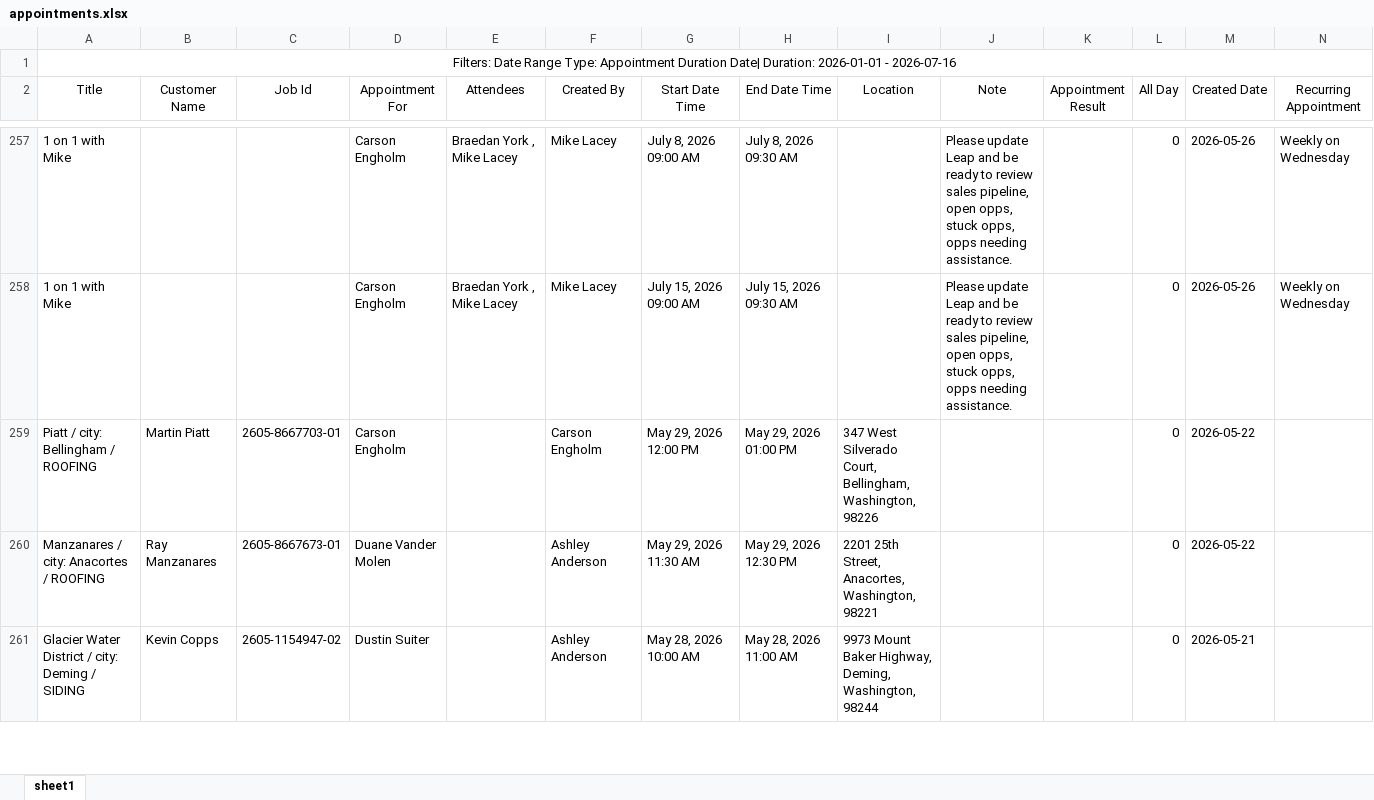
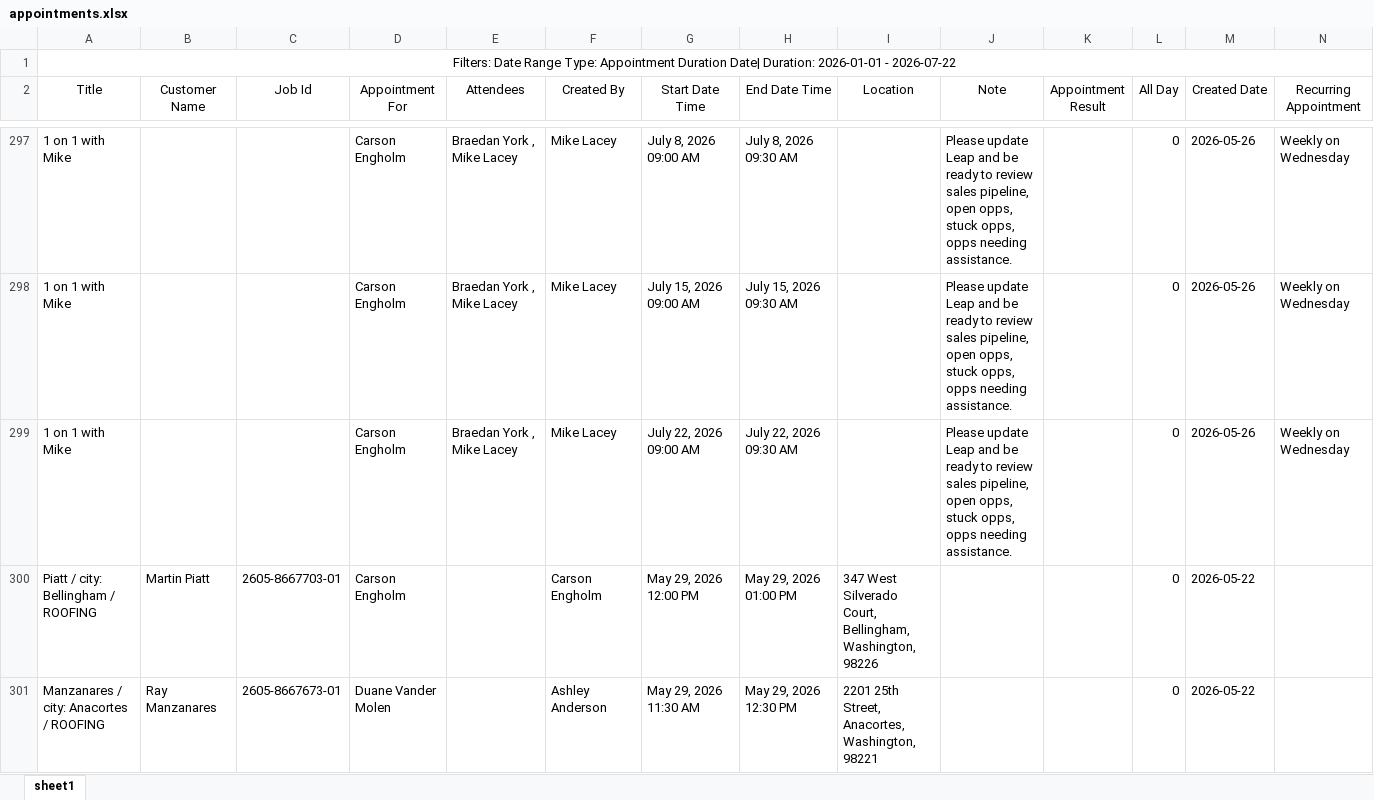
Before and after one commit to MullerAdvantage/topside-os, an Excel workbook: data/leap-exports/appointments.xlsx, sheet sheet1, drawn as a sheet; only a part is shown, gaps mark what is left out; the shorter side is filled out with more unchanged rows; values as stored, in another font and other column widths than the file's, no borders; the diff covers the shown part only; the diff names each change by its address in the sheet, - before the commit and + after, or states it on an @@ line.

Commit message:
Leap data refresh 2026-07-22: master list, stage-entered, appointments, job schedules

```diff
--- a/data/leap-exports/appointments.xlsx (sheet sheet1)
+++ b/data/leap-exports/appointments.xlsx (sheet sheet1)
-A1 (Title): …2026-01-01 - 2026-07-16
+A1 (Title): …2026-01-01 - 2026-07-22
+row 299: 1 on 1 with Mike |  |  | Carson Engholm | Braedan York , Mike Lacey | Mike Lacey | July 22, 2026 09:00 AM | July 22, 2026 09:30 AM |  | Please update Leap and be ready to review sales pipeline, open opps, stuck opps, opps needing assistance. |  | 0 | 2026-05-26 | Weekly on Wednesday
```
Also changed, not shown: 48 added rows and 5 edited cells elsewhere in this sheet, data/leap-exports/job-schedules.xlsx, 2 other files.
